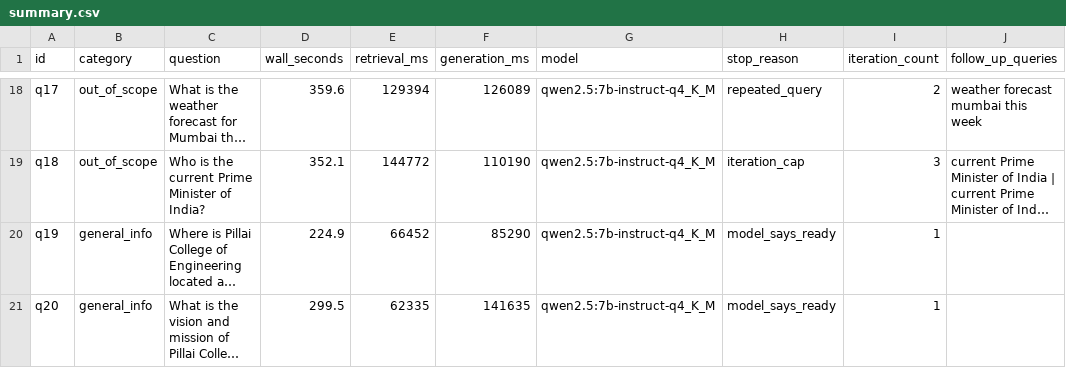
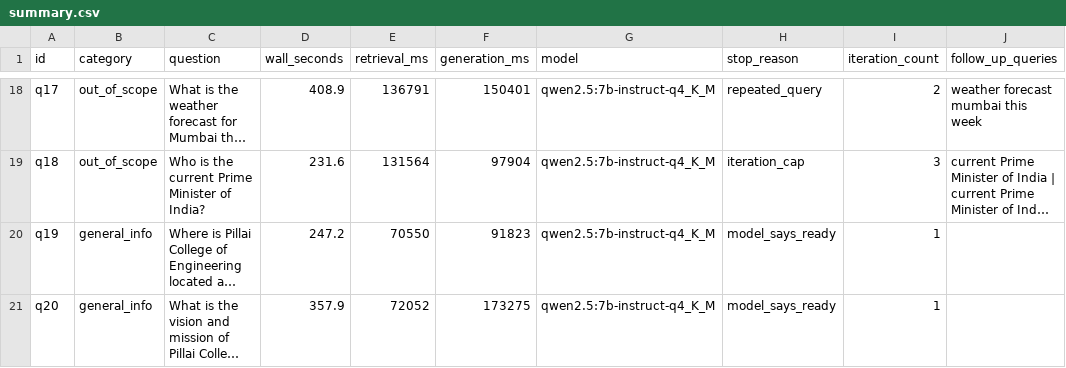
Before and after one commit to mandarawatade1/majorproject, a CSV file: eval/results/C5/summary.csv, drawn as a sheet; only a part is shown, gaps mark what is left out; long unchanged cells end in …; the diff covers the shown part only; the diff names each change by its address in the sheet, - before the commit and + after, or states it on an @@ line.

```diff
--- a/eval/results/C5/summary.csv
+++ b/eval/results/C5/summary.csv
-D18 (wall_seconds): 359.6
+D18 (wall_seconds): 408.9
-E18 (retrieval_ms): 129394
+E18 (retrieval_ms): 136791
-F18 (generation_ms): 126089
+F18 (generation_ms): 150401
-D19 (wall_seconds): 352.1
+D19 (wall_seconds): 231.6
-E19 (retrieval_ms): 144772
+E19 (retrieval_ms): 131564
-F19 (generation_ms): 110190
+F19 (generation_ms): 97904
-D20 (wall_seconds): 224.9
+D20 (wall_seconds): 247.2
-E20 (retrieval_ms): 66452
+E20 (retrieval_ms): 70550
-F20 (generation_ms): 85290
+F20 (generation_ms): 91823
-D21 (wall_seconds): 299.5
+D21 (wall_seconds): 357.9
-E21 (retrieval_ms): 62335
+E21 (retrieval_ms): 72052
-F21 (generation_ms): 141635
+F21 (generation_ms): 173275
```
Also changed, not shown: 62 edited cells elsewhere in this file, 43 other files.
